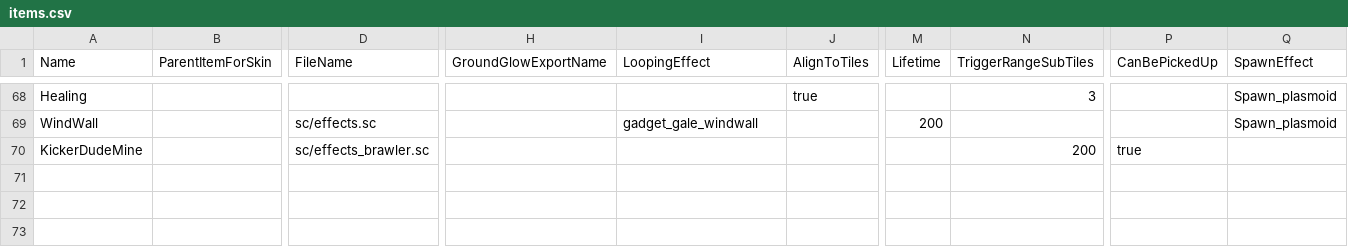
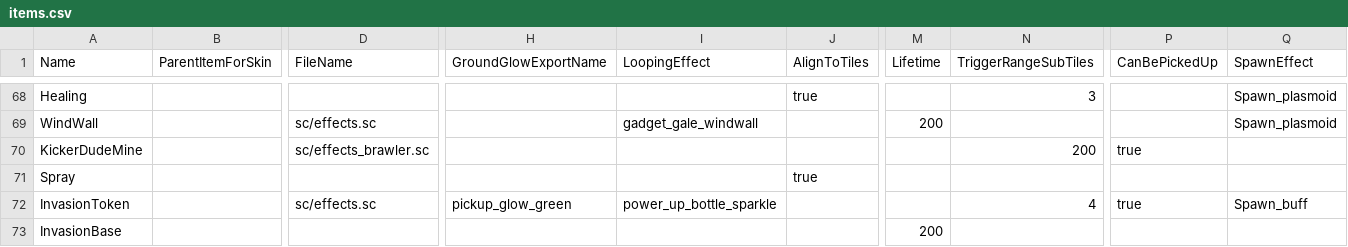
Before and after one commit to DzikStar/Supercell, a CSV file: Games/Brawl Stars/Files/assets/csv_logic/items.csv, drawn as a sheet; only a part is shown, gaps mark what is left out; rows hold the shown columns only; the diff names each change by its address in the sheet, - before the commit and + after, or states it on an @@ line.

Commit message:
43.229

```diff
--- a/Games/Brawl Stars/Files/assets/csv_logic/items.csv
+++ b/Games/Brawl Stars/Files/assets/csv_logic/items.csv
+row 71: Spray |  |  |  |  | true
+row 72: InvasionToken |  | sc/effects.sc | pickup_glow_green | power_up_bottle_sparkle |  |  | 4 | true | Spawn_buff
+row 73: InvasionBase |  |  |  |  |  | 200
```
